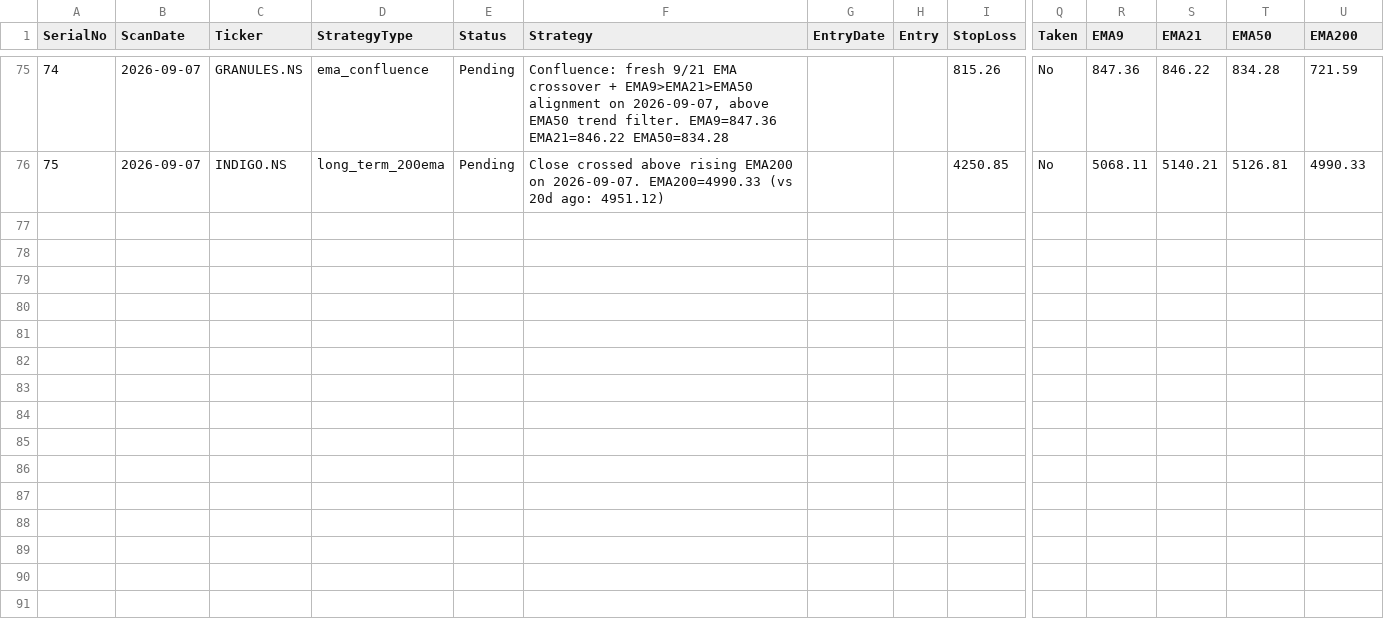
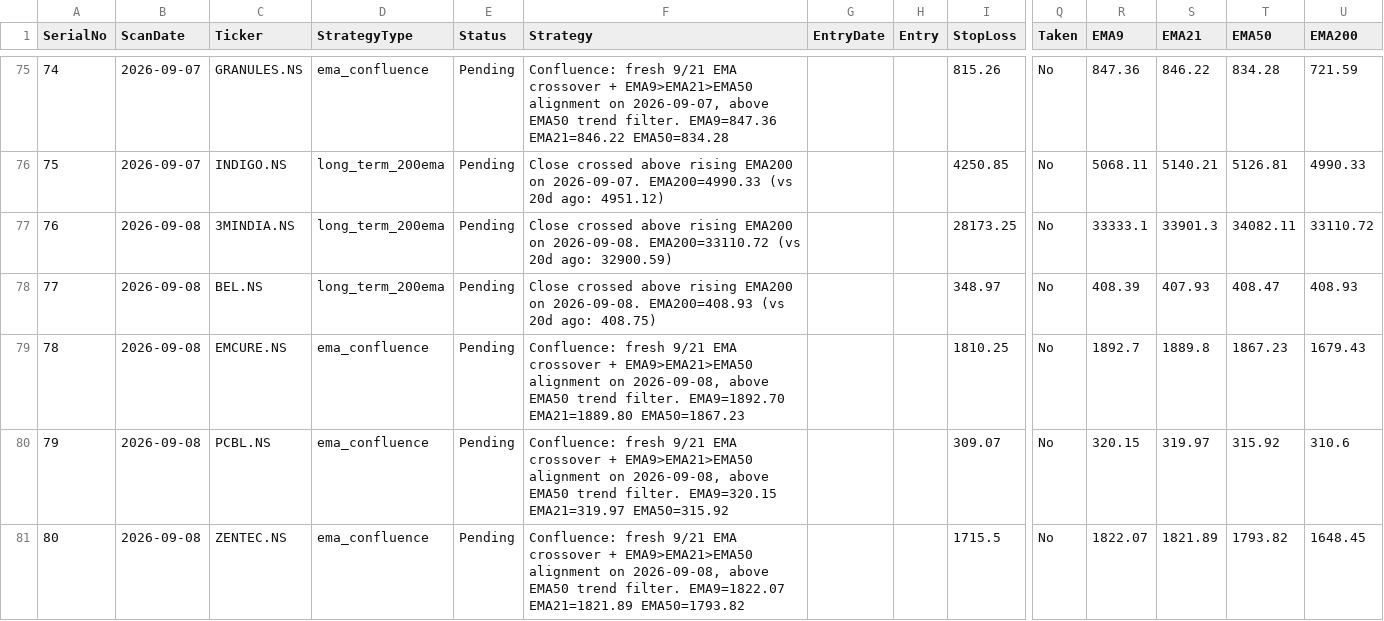
Before and after one commit to Jinish2023/ema_swing, a CSV file: results.csv, drawn as a sheet; only a part is shown, gaps mark what is left out; rows hold the shown columns only; the diff names each change by its address in the sheet, - before the commit and + after, or states it on an @@ line.

Commit message:
Update results.csv (scan)

```diff
--- a/results.csv
+++ b/results.csv
+row 77: 76 | 2026-09-08 | 3MINDIA.NS | long_term_200ema | Pending | Close crossed above rising EMA200 on 2026-09-08. EMA200=33110.72 (vs 20d ago: 32900.59) |  |  | 28173.25 | No | 33333.1 | 33901.3 | 34082.11 | 33110.72
+row 78: 77 | 2026-09-08 | BEL.NS | long_term_200ema | Pending | Close crossed above rising EMA200 on 2026-09-08. EMA200=408.93 (vs 20d ago: 408.75) |  |  | 348.97 | No | 408.39 | 407.93 | 408.47 | 408.93
+row 79: 78 | 2026-09-08 | EMCURE.NS | ema_confluence | Pending | Confluence: fresh 9/21 EMA crossover + EMA9>EMA21>EMA50 alignment on 2026-09-08, above EMA50 trend filter. EMA9=1892.70 EMA21=1889.80 EMA50=1867.23 |  |  | 1810.25 | No | 1892.7 | 1889.8 | 1867.23 | 1679.43
+row 80: 79 | 2026-09-08 | PCBL.NS | ema_confluence | Pending | Confluence: fresh 9/21 EMA crossover + EMA9>EMA21>EMA50 alignment on 2026-09-08, above EMA50 trend filter. EMA9=320.15 EMA21=319.97 EMA50=315.92 |  |  | 309.07 | No | 320.15 | 319.97 | 315.92 | 310.6
+row 81: 80 | 2026-09-08 | ZENTEC.NS | ema_confluence | Pending | Confluence: fresh 9/21 EMA crossover + EMA9>EMA21>EMA50 alignment on 2026-09-08, above EMA50 trend filter. EMA9=1822.07 EMA21=1821.89 EMA50=1793.82 |  |  | 1715.5 | No | 1822.07 | 1821.89 | 1793.82 | 1648.45
```
